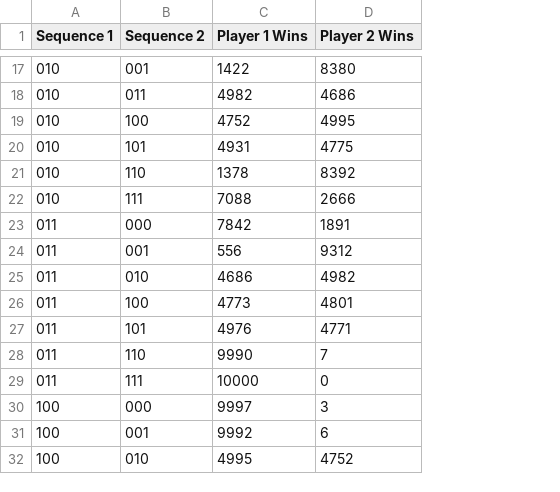
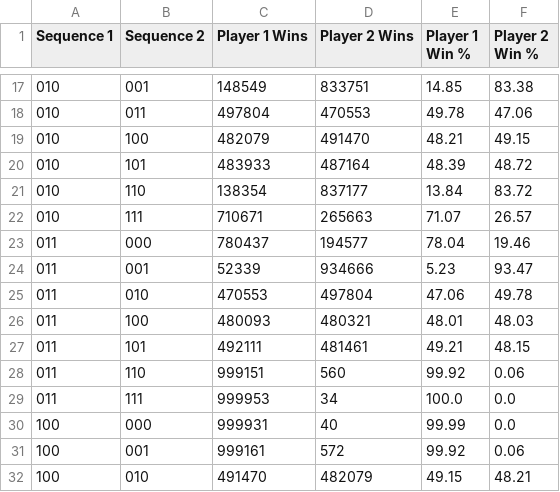
Before and after one commit to CarloMehegan/penney-game, a CSV file: data management/Variation1.csv, drawn as a sheet; only a part is shown, gaps mark what is left out; the diff covers the shown part only; the diff names each change by its address in the sheet, - before the commit and + after, or states it on an @@ line.

```diff
--- a/data management/Variation1.csv
+++ b/data management/Variation1.csv
+column E (Player 1 Win %), rows 17-32: 14.85 | 49.78 | 48.21 | 48.39 | 13.84 | 71.07 | 78.04 | 5.23 | 47.06 | 48.01 | 49.21 | 99.92 | 100.0 | 99.99 | 99.92 | 49.15
+column F (Player 2 Win %), rows 17-32: 83.38 | 47.06 | 49.15 | 48.72 | 83.72 | 26.57 | 19.46 | 93.47 | 49.78 | 48.03 | 48.15 | 0.06 | 0.0 | 0.0 | 0.06 | 48.21
-C17 (Player 1 Wins): 1422
+C17 (Player 1 Wins): 148549
-D17 (Player 2 Wins): 8380
+D17 (Player 2 Wins): 833751
-C18 (Player 1 Wins): 4982
+C18 (Player 1 Wins): 497804
-D18 (Player 2 Wins): 4686
+D18 (Player 2 Wins): 470553
-C19 (Player 1 Wins): 4752
+C19 (Player 1 Wins): 482079
-D19 (Player 2 Wins): 4995
+D19 (Player 2 Wins): 491470
-C20 (Player 1 Wins): 4931
+C20 (Player 1 Wins): 483933
-D20 (Player 2 Wins): 4775
+D20 (Player 2 Wins): 487164
-C21 (Player 1 Wins): 1378
+C21 (Player 1 Wins): 138354
-D21 (Player 2 Wins): 8392
+D21 (Player 2 Wins): 837177
-C22 (Player 1 Wins): 7088
+C22 (Player 1 Wins): 710671
-D22 (Player 2 Wins): 2666
+D22 (Player 2 Wins): 265663
-C23 (Player 1 Wins): 7842
+C23 (Player 1 Wins): 780437
-D23 (Player 2 Wins): 1891
+D23 (Player 2 Wins): 194577
-C24 (Player 1 Wins): 556
+C24 (Player 1 Wins): 52339
-D24 (Player 2 Wins): 9312
+D24 (Player 2 Wins): 934666
-C25 (Player 1 Wins): 4686
+C25 (Player 1 Wins): 470553
-D25 (Player 2 Wins): 4982
+D25 (Player 2 Wins): 497804
-C26 (Player 1 Wins): 4773
+C26 (Player 1 Wins): 480093
-D26 (Player 2 Wins): 4801
+D26 (Player 2 Wins): 480321
-C27 (Player 1 Wins): 4976
+C27 (Player 1 Wins): 492111
-D27 (Player 2 Wins): 4771
+D27 (Player 2 Wins): 481461
-C28 (Player 1 Wins): 9990
+C28 (Player 1 Wins): 999151
-D28 (Player 2 Wins): 7
+D28 (Player 2 Wins): 560
-C29 (Player 1 Wins): 10000
+C29 (Player 1 Wins): 999953
-D29 (Player 2 Wins): 0
+D29 (Player 2 Wins): 34
-C30 (Player 1 Wins): 9997
+C30 (Player 1 Wins): 999931
-D30 (Player 2 Wins): 3
+D30 (Player 2 Wins): 40
-C31 (Player 1 Wins): 9992
+C31 (Player 1 Wins): 999161
-D31 (Player 2 Wins): 6
+D31 (Player 2 Wins): 572
-C32 (Player 1 Wins): 4995
+C32 (Player 1 Wins): 491470
-D32 (Player 2 Wins): 4752
+D32 (Player 2 Wins): 482079
```
Also changed, not shown: 80 edited cells elsewhere in this file, data management/Variation2.csv.
